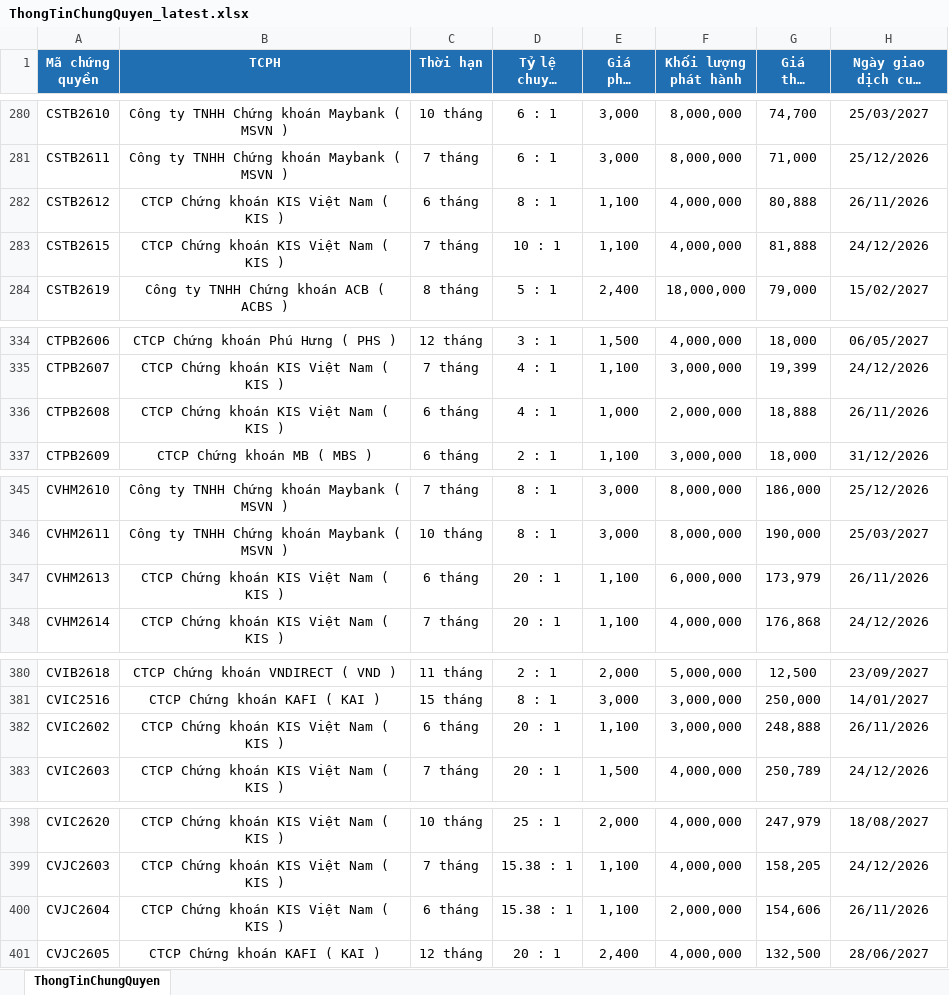
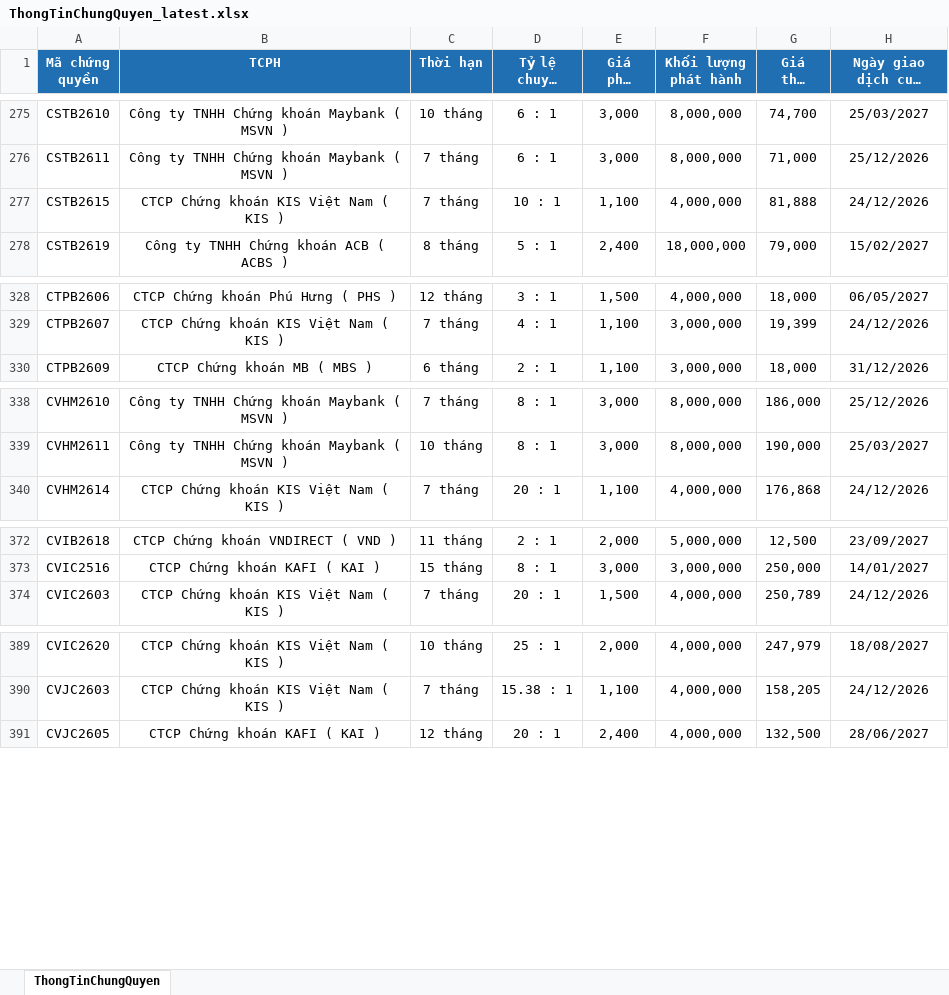
Before and after one commit to FTU-kudo/Vietstock_CW_bot, an Excel workbook: docs/downloads/ThongTinChungQuyen_latest.xlsx, sheet ThongTinChungQuyen, drawn as a sheet; only a part is shown, gaps mark what is left out; long unchanged cells end in …; values as stored, in another font and other column widths than the file's, no borders; the diff covers the shown part only; the diff names each change by its address in the sheet, - before the commit and + after, or states it on an @@ line.

```diff
--- a/docs/downloads/ThongTinChungQuyen_latest.xlsx (sheet ThongTinChungQuyen)
+++ b/docs/downloads/ThongTinChungQuyen_latest.xlsx (sheet ThongTinChungQuyen)
-row 282: CSTB2612 | CTCP Chứng khoán KIS Việt Nam ( KIS ) | 6 tháng | 8 : 1 | 1,100 | 4,000,000 | 80,888 | 26/11/2026
-row 336: CTPB2608 | CTCP Chứng khoán KIS Việt Nam ( KIS ) | 6 tháng | 4 : 1 | 1,000 | 2,000,000 | 18,888 | 26/11/2026
-row 347: CVHM2613 | CTCP Chứng khoán KIS Việt Nam ( KIS ) | 6 tháng | 20 : 1 | 1,100 | 6,000,000 | 173,979 | 26/11/2026
-row 382: CVIC2602 | CTCP Chứng khoán KIS Việt Nam ( KIS ) | 6 tháng | 20 : 1 | 1,100 | 3,000,000 | 248,888 | 26/11/2026
-row 400: CVJC2604 | CTCP Chứng khoán KIS Việt Nam ( KIS ) | 6 tháng | 15.38 : 1 | 1,100 | 2,000,000 | 154,606 | 26/11/2026
```
Also changed, not shown: 8 removed rows elsewhere in this sheet, docs/downloads/KetQuaGiaoDich_latest.xlsx, 3 other files.
